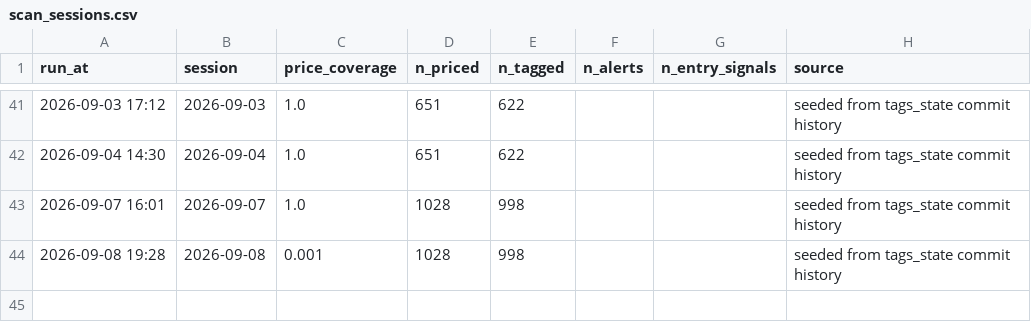
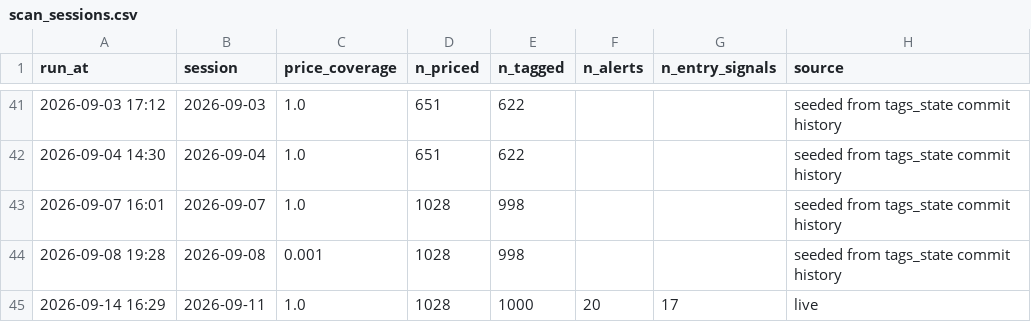
Before and after one commit to kartikeyaav/Golden-Stock, a CSV file: multibagger_screener/multibagger_screener/journal/scan_sessions.csv, drawn as a sheet; only a part is shown, gaps mark what is left out.

```diff
--- a/multibagger_screener/multibagger_screener/journal/scan_sessions.csv
+++ b/multibagger_screener/multibagger_screener/journal/scan_sessions.csv
@@ -44 +44,2 @@ run_at,session,price_coverage,n_priced,n_tagged,n_alerts,n_entry_signals,source
 2026-09-08 19:28,2026-09-08,0.001,1028,998,,,seeded from tags_state commit history
+2026-09-14 16:29,2026-09-11,1.0,1028,1000,20,17,live
```
Also changed, not shown: multibagger_screener/multibagger_screener/journal/entry_signals.csv, multibagger_screener/multibagger_screener/journal/journal_outcomes.csv, 17 other files.
